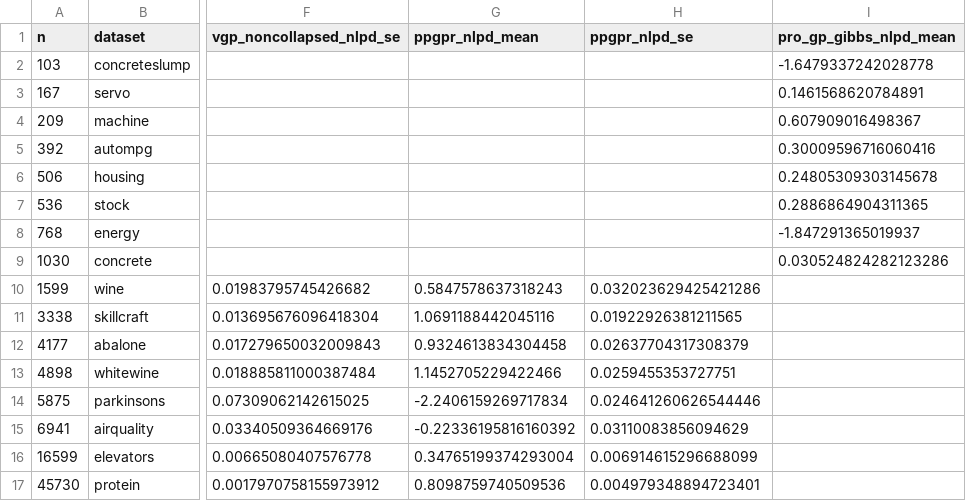
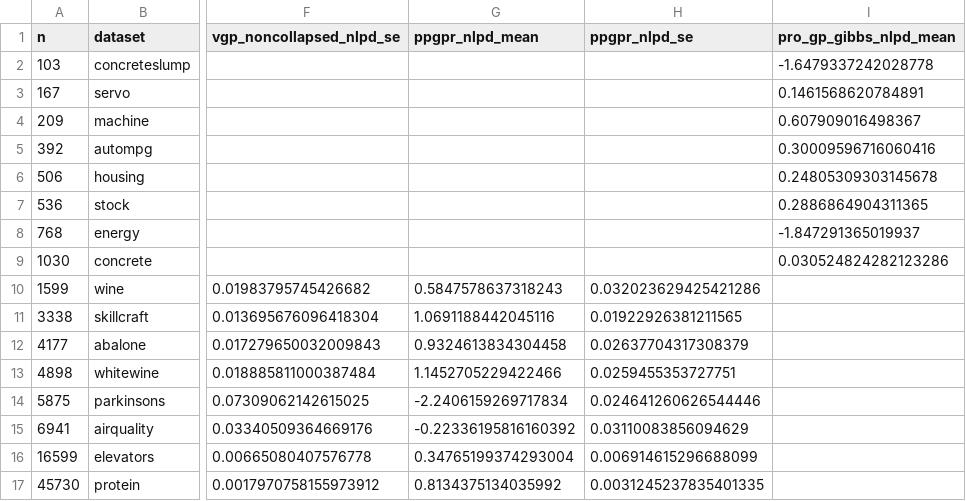
Before and after one commit to callum-kl/non-parametric-pro, a CSV file: experiments/uci/results/summary.csv, drawn as a sheet; only a part is shown, gaps mark what is left out; the diff names each change by its address in the sheet, - before the commit and + after, or states it on an @@ line.

```diff
--- a/experiments/uci/results/summary.csv
+++ b/experiments/uci/results/summary.csv
-G17 (ppgpr_nlpd_mean): 0.8098759740509536
+G17 (ppgpr_nlpd_mean): 0.8134375134035992
-H17 (ppgpr_nlpd_se): 0.004979348894723401
+H17 (ppgpr_nlpd_se): 0.0031245237835401335
```
Also changed, not shown: 12 other files.
